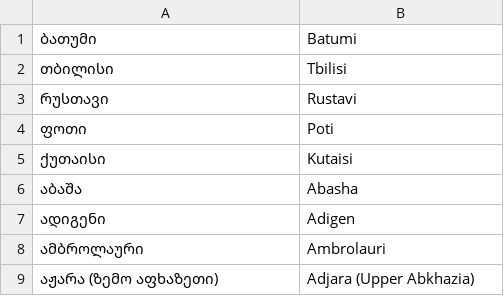
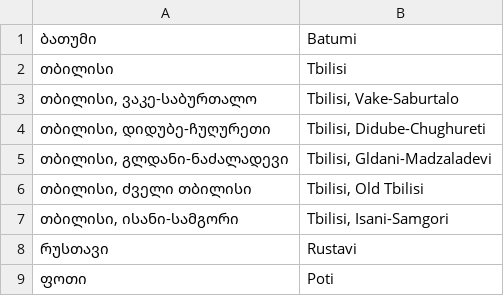
Before and after one commit to mclaingeorgia/madloba, a CSV file: db/data/municipalities.csv, drawn as a sheet; only a part is shown; the shorter side is filled out with more unchanged rows; the diff names each change by its address in the sheet, - before the commit and + after, or states it on an @@ line.

Commit message:
update list of municipalities

```diff
--- a/db/data/municipalities.csv
+++ b/db/data/municipalities.csv
+row 3: თბილისი, ვაკე-საბურთალო | Tbilisi, Vake-Saburtalo
+row 4: თბილისი, დიდუბე-ჩუღურეთი | Tbilisi, Didube-Chughureti
+row 5: თბილისი, გლდანი-ნაძალადევი | Tbilisi, Gldani-Madzaladevi
+row 6: თბილისი, ძველი თბილისი | Tbilisi, Old Tbilisi
+row 7: თბილისი, ისანი-სამგორი | Tbilisi, Isani-Samgori
```
